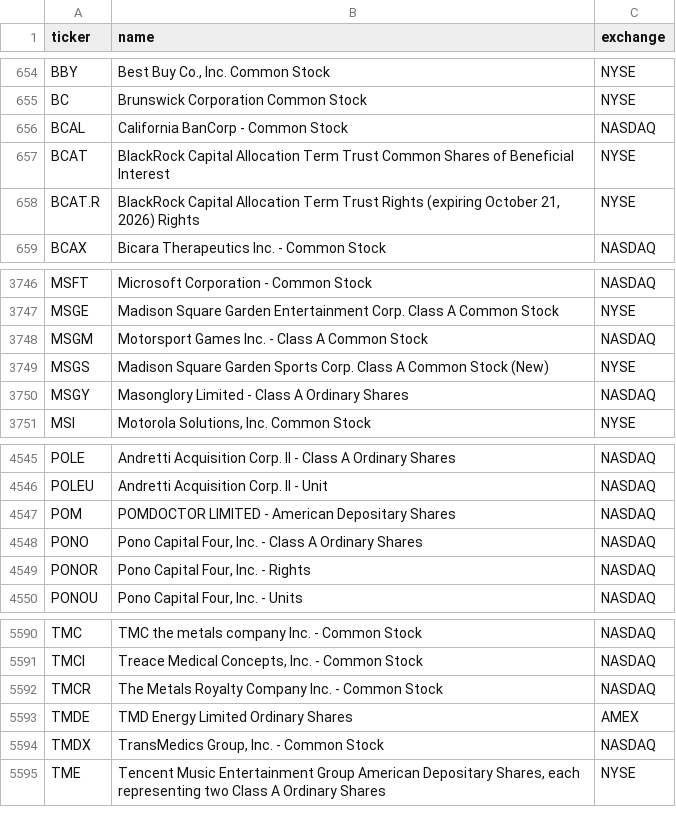
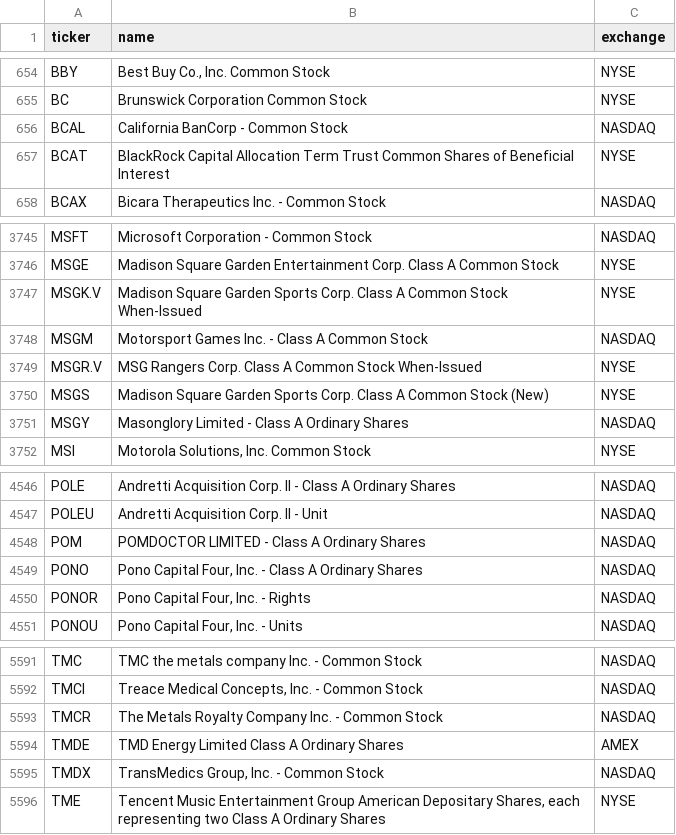
Before and after one commit to kimjunhoney2551-ship-it/stock-leader-dashboard, a CSV file: config/universe.csv, drawn as a sheet; only a part is shown, gaps mark what is left out.

```diff
--- a/config/universe.csv
+++ b/config/universe.csv
@@ -657,3 +657,2 @@ BCAL,California BanCorp - Common Stock,NASDAQ
 BCAT,BlackRock Capital Allocation Term Trust Common Shares of Beneficial Interest,NYSE
-BCAT.R,"BlackRock Capital Allocation Term Trust Rights (expiring October 21, 2026) Rights",NYSE
 BCAX,Bicara Therapeutics Inc. - Common Stock,NASDAQ
@@ -3747,3 +3746,5 @@ MSFT,Microsoft Corporation - Common Stock,NASDAQ
 MSGE,Madison Square Garden Entertainment Corp. Class A Common Stock,NYSE
+MSGK.V,Madison Square Garden Sports Corp. Class A Common Stock When-Issued,NYSE
 MSGM,Motorsport Games Inc. - Class A Common Stock,NASDAQ
+MSGR.V,MSG Rangers Corp. Class A Common Stock When-Issued,NYSE
 MSGS,Madison Square Garden Sports Corp. Class A Common Stock (New),NYSE
@@ -4546,3 +4547,3 @@ POLE,Andretti Acquisition Corp. II - Class A Ordinary Shares,NASDAQ
 POLEU,Andretti Acquisition Corp. II - Unit,NASDAQ
-POM,POMDOCTOR LIMITED - American Depositary Shares,NASDAQ
+POM,POMDOCTOR LIMITED - Class A Ordinary Shares,NASDAQ
 PONO,"Pono Capital Four, Inc. - Class A Ordinary Shares",NASDAQ
@@ -5592,3 +5593,3 @@ TMCI,"Treace Medical Concepts, Inc. - Common Stock",NASDAQ
 TMCR,The Metals Royalty Company Inc. - Common Stock,NASDAQ
-TMDE,TMD Energy Limited Ordinary Shares,AMEX
+TMDE,TMD Energy Limited Class A Ordinary Shares,AMEX
 TMDX,"TransMedics Group, Inc. - Common Stock",NASDAQ
```
Also changed, not shown: 27 other files.
